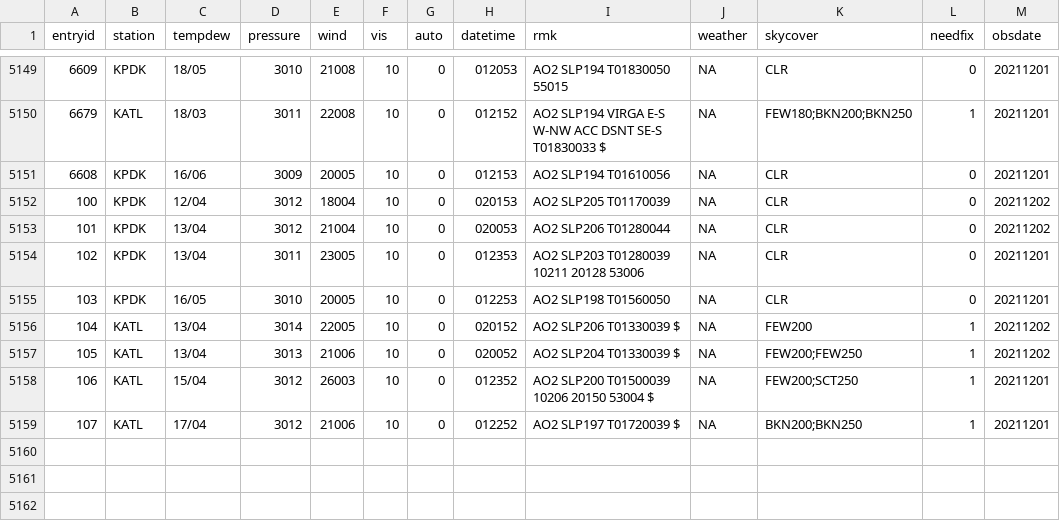
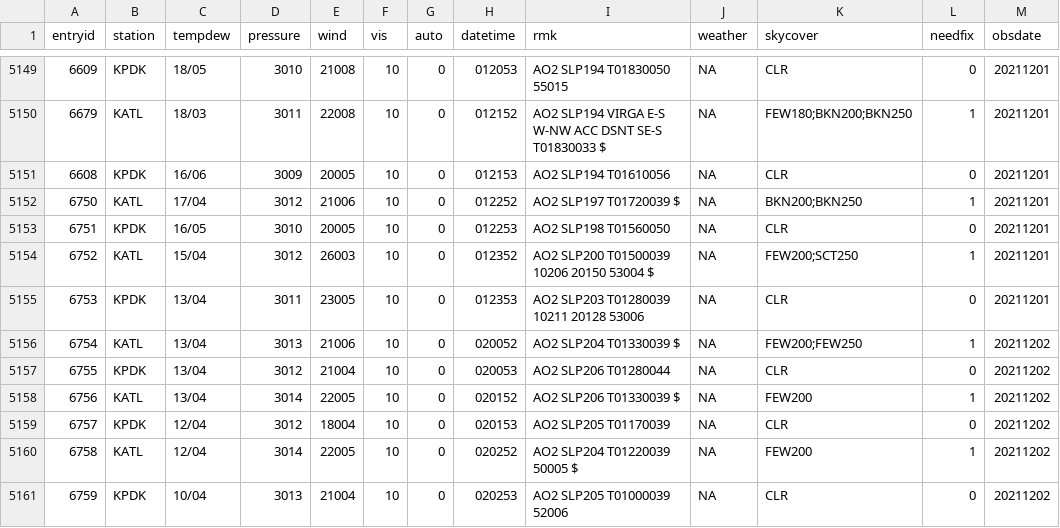
Before and after one commit to freyja-bt/rMETAR, a CSV file: data/metar_runs.csv, drawn as a sheet; only a part is shown, gaps mark what is left out.

Commit message:
fix issue with incorrect new entryids

```diff
--- a/data/metar_runs.csv
+++ b/data/metar_runs.csv
@@ -5151,9 +5151,11 @@ entryid,station,tempdew,pressure,wind,vis,auto,datetime,rmk,weather,skycover,nee
 6608,KPDK,16/06,3009,20005,10,0,012153,AO2 SLP194 T01610056,NA,CLR,0,20211201
-100,KPDK,12/04,3012,18004,10,0,020153,AO2 SLP205 T01170039,NA,CLR,0,20211202
-101,KPDK,13/04,3012,21004,10,0,020053,AO2 SLP206 T01280044,NA,CLR,0,20211202
-102,KPDK,13/04,3011,23005,10,0,012353,AO2 SLP203 T01280039 10211 20128 53006,NA,CLR,0,20211201
-103,KPDK,16/05,3010,20005,10,0,012253,AO2 SLP198 T01560050,NA,CLR,0,20211201
-104,KATL,13/04,3014,22005,10,0,020152,AO2 SLP206 T01330039 $,NA,FEW200,1,20211202
-105,KATL,13/04,3013,21006,10,0,020052,AO2 SLP204 T01330039 $,NA,FEW200;FEW250,1,20211202
-106,KATL,15/04,3012,26003,10,0,012352,AO2 SLP200 T01500039 10206 20150 53004 $,NA,FEW200;SCT250,1,20211201
-107,KATL,17/04,3012,21006,10,0,012252,AO2 SLP197 T01720039 $,NA,BKN200;BKN250,1,20211201
+6750,KATL,17/04,3012,21006,10,0,012252,AO2 SLP197 T01720039 $,NA,BKN200;BKN250,1,20211201
+6751,KPDK,16/05,3010,20005,10,0,012253,AO2 SLP198 T01560050,NA,CLR,0,20211201
+6752,KATL,15/04,3012,26003,10,0,012352,AO2 SLP200 T01500039 10206 20150 53004 $,NA,FEW200;SCT250,1,20211201
+6753,KPDK,13/04,3011,23005,10,0,012353,AO2 SLP203 T01280039 10211 20128 53006,NA,CLR,0,20211201
+6754,KATL,13/04,3013,21006,10,0,020052,AO2 SLP204 T01330039 $,NA,FEW200;FEW250,1,20211202
+6755,KPDK,13/04,3012,21004,10,0,020053,AO2 SLP206 T01280044,NA,CLR,0,20211202
+6756,KATL,13/04,3014,22005,10,0,020152,AO2 SLP206 T01330039 $,NA,FEW200,1,20211202
+6757,KPDK,12/04,3012,18004,10,0,020153,AO2 SLP205 T01170039,NA,CLR,0,20211202
+6758,KATL,12/04,3014,22005,10,0,020252,AO2 SLP204 T01220039 50005 $,NA,FEW200,1,20211202
+6759,KPDK,10/04,3013,21004,10,0,020253,AO2 SLP205 T01000039 52006,NA,CLR,0,20211202
```
Also changed, not shown: 1 other file.
